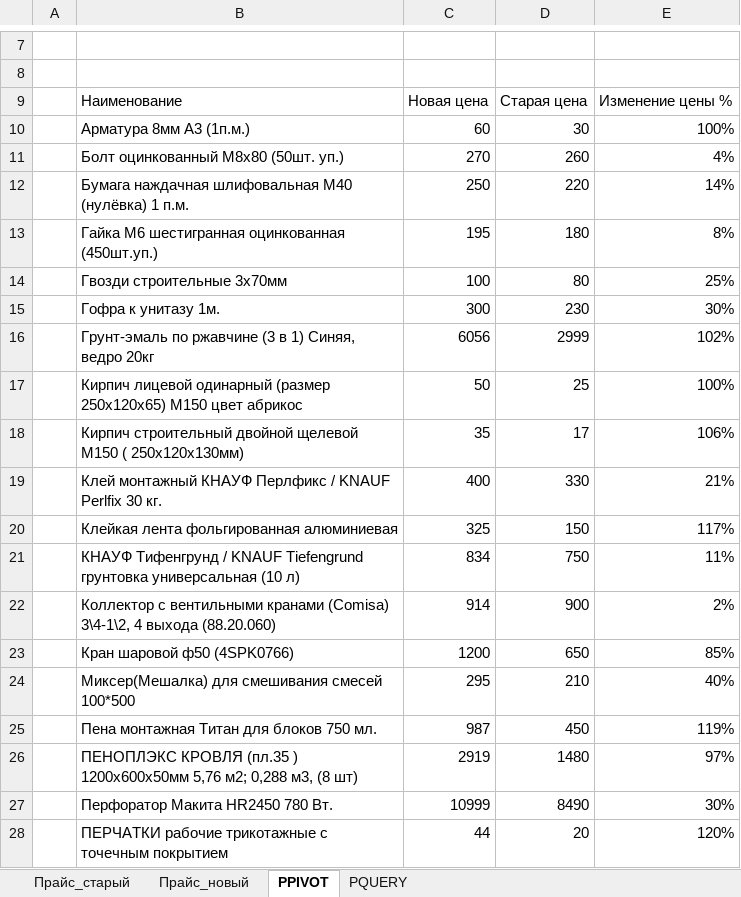
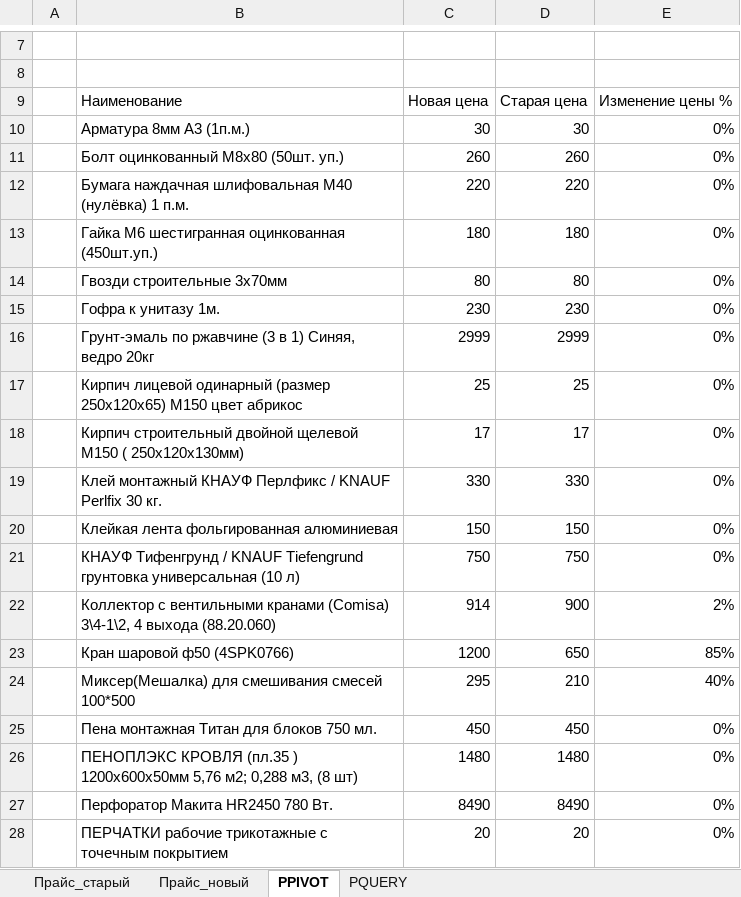
Before and after one commit to olunyalu/Data_Analyst_Portfolio, an Excel workbook: 02.excel/compare_tables.xlsx, sheet PPIVOT, drawn as a sheet; only a part is shown, gaps mark what is left out; values as stored, in another font and other column widths than the file's, no borders; charts and pictures not drawn; the diff covers the shown part only; the diff names each change by its address in the sheet, - before the commit and + after, or states it on an @@ line.

```diff
--- a/02.excel/compare_tables.xlsx (sheet PPIVOT)
+++ b/02.excel/compare_tables.xlsx (sheet PPIVOT)
-C10: 60
+C10: 30
-E10: 100%
+E10: 0%
-C11: 270
+C11: 260
-E11: 4%
+E11: 0%
-C12: 250
+C12: 220
-E12: 14%
+E12: 0%
-C13: 195
+C13: 180
-E13: 8%
+E13: 0%
-C14: 100
+C14: 80
-E14: 25%
+E14: 0%
-C15: 300
+C15: 230
-E15: 30%
+E15: 0%
-C16: 6056
+C16: 2999
-E16: 102%
+E16: 0%
-C17: 50
+C17: 25
-E17: 100%
+E17: 0%
-C18: 35
+C18: 17
-E18: 106%
+E18: 0%
-C19: 400
+C19: 330
-E19: 21%
+E19: 0%
-C20: 325
+C20: 150
-E20: 117%
+E20: 0%
-C21: 834
+C21: 750
-E21: 11%
+E21: 0%
-C25: 987
+C25: 450
-E25: 119%
+E25: 0%
-C26: 2919
+C26: 1480
-E26: 97%
+E26: 0%
-C27: 10999
+C27: 8490
-E27: 30%
+E27: 0%
-C28: 44
+C28: 20
-E28: 120%
+E28: 0%
```
Also changed, not shown: 16 edited cells elsewhere in this sheet, sheet Прайс_новый, sheet PQUERY.
